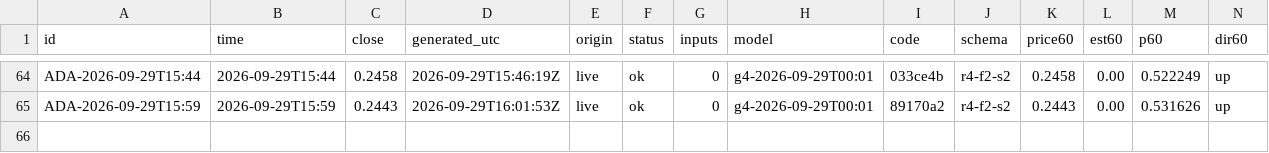
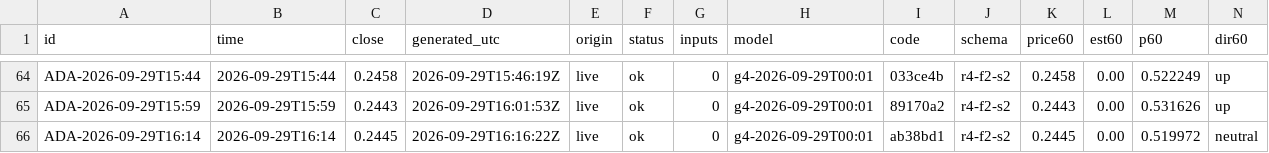
Before and after one commit to omidabduli/cardano-self-improving-prediction, a CSV file: data/predictions/2026-09-29.csv, drawn as a sheet; only a part is shown, gaps mark what is left out; rows hold the shown columns only; the diff names each change by its address in the sheet, - before the commit and + after, or states it on an @@ line.

```diff
--- a/data/predictions/2026-09-29.csv
+++ b/data/predictions/2026-09-29.csv
+row 66: ADA-2026-09-29T16:14 | 2026-09-29T16:14 | 0.2445 | 2026-09-29T16:16:22Z | live | ok | 0 | g4-2026-09-29T00:01 | ab38bd1 | r4-f2-s2 | 0.2445 | 0.00 | 0.519972 | neutral
```
Also changed, not shown: 3 other files.
